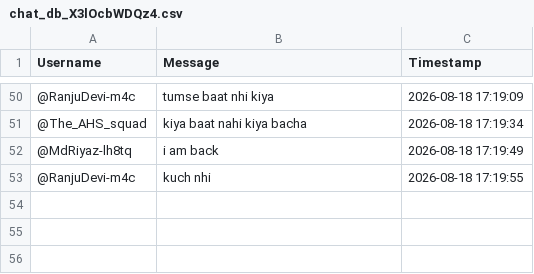
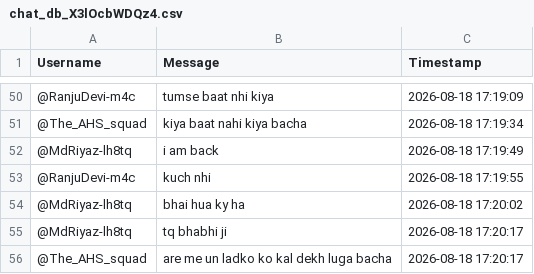
Before and after one commit to sjskkaka281/Ytsc, a CSV file: chat_db_X3lOcbWDQz4.csv, drawn as a sheet; only a part is shown, gaps mark what is left out; the diff names each change by its address in the sheet, - before the commit and + after, or states it on an @@ line.

```diff
--- a/chat_db_X3lOcbWDQz4.csv
+++ b/chat_db_X3lOcbWDQz4.csv
+row 54: @MdRiyaz-lh8tq | bhai hua ky ha | 2026-08-18 17:20:02
+row 55: @MdRiyaz-lh8tq | tq bhabhi ji | 2026-08-18 17:20:17
+row 56: @The_AHS_squad | are me un ladko ko kal dekh luga bacha | 2026-08-18 17:20:17
```
